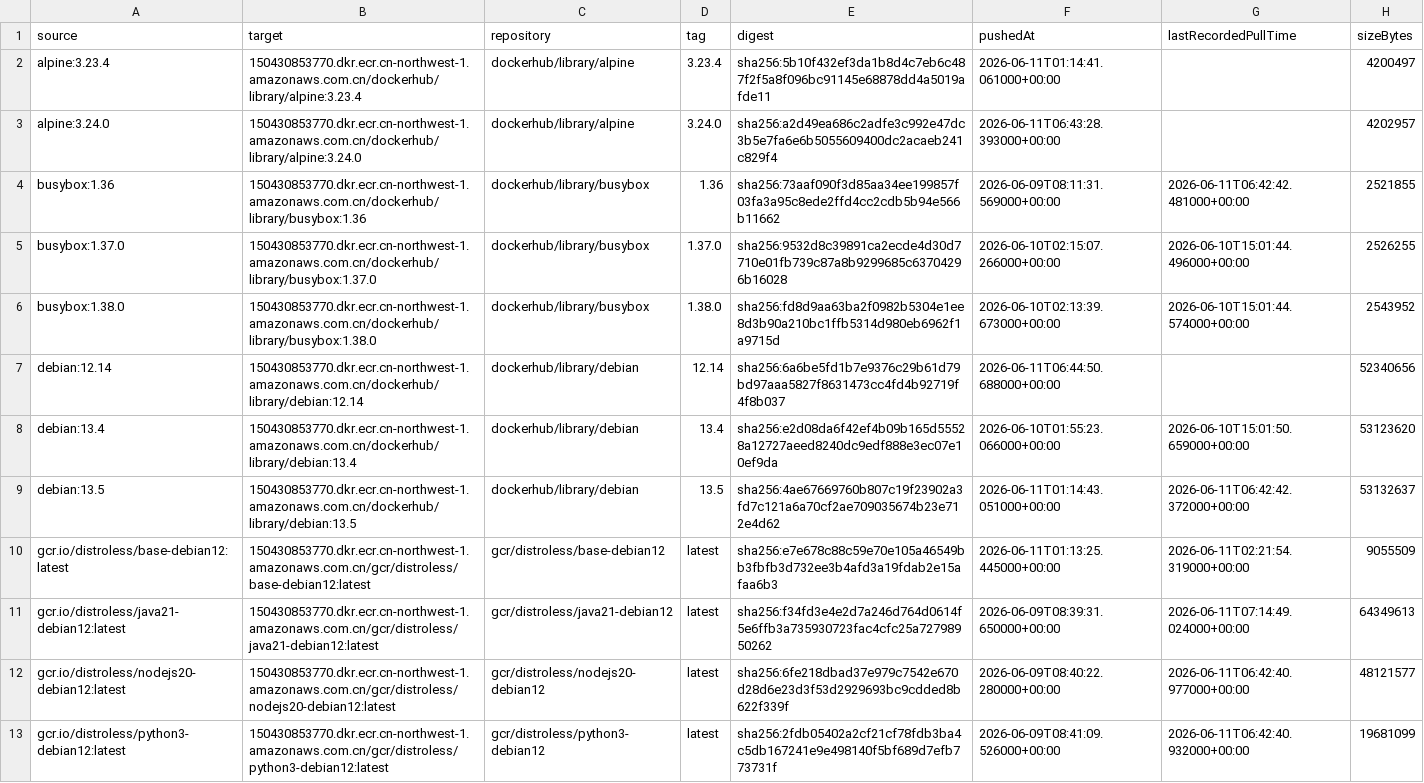
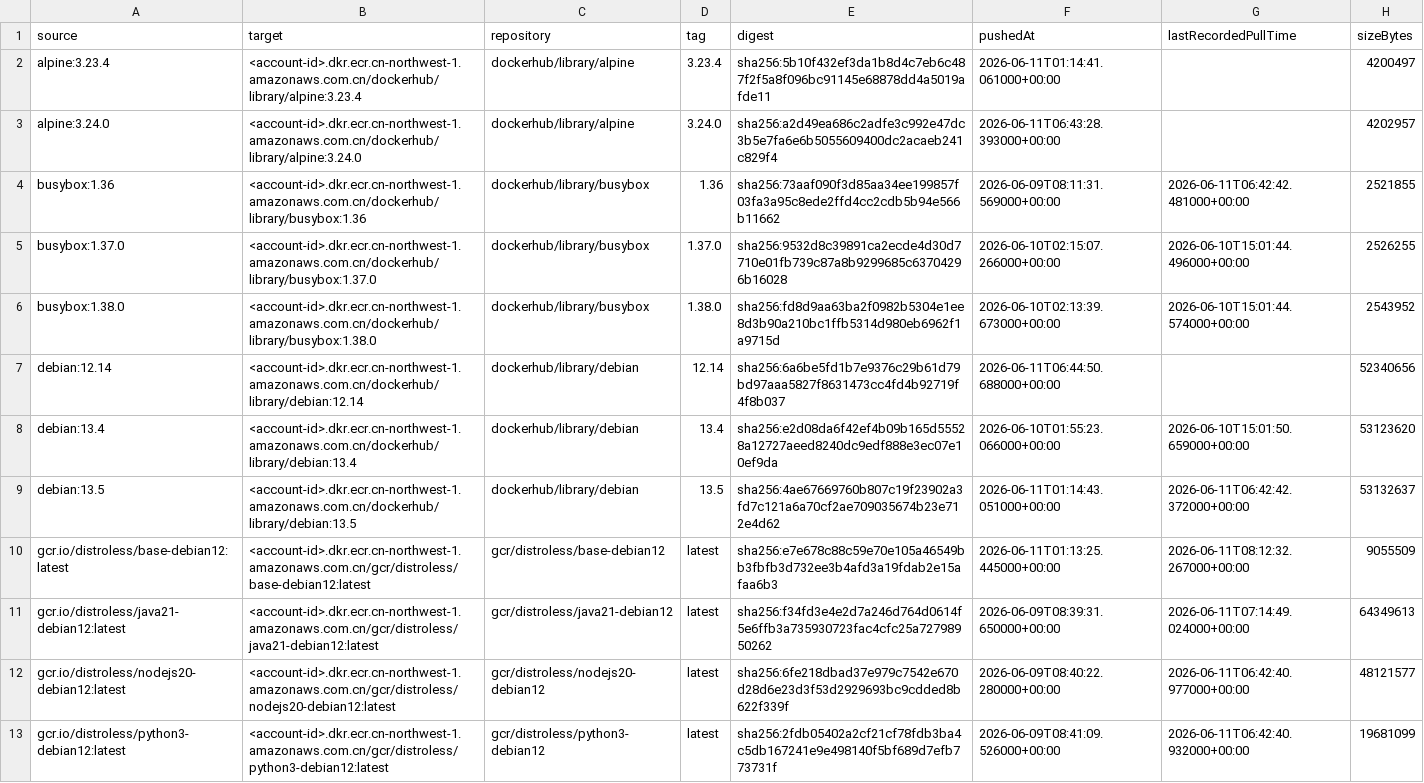
Before and after one commit to toreydai/container-mirror-v2, a CSV file: catalog/mirrored-images.csv, drawn as a sheet; only a part is shown; the diff covers the shown part only; the diff names each change by its address in the sheet, - before the commit and + after, or states it on an @@ line.

Commit message:
chore: 移除硬编码账号 ID，新增部署手册，精简测试手册
- regsync.yml: 账号地址替换为 ${ECR_REGISTRY} 占位符
- validate.yml / sync.yml: sed 替换后注入，ECR_REGISTRY 从 GitHub Variable 读取
- scripts/tools.py: 移除 DEFAULT_ECR_REGISTRY 硬编码兜底
- infra/codebuild.yaml: 默认值改为 048912060910
- 文档 / catalog: 账号替换为 <account-id>
- docs/migration.md: 重写为在现有账号全新部署 v2，与旧系统完全解耦
- docs/testing/maintainer.md: 去掉所有测试记录，只保留步骤和预期结果
- docs/testing/end-user.md: 去掉所有测试记录，只保留步骤和预期结果

```diff
--- a/catalog/mirrored-images.csv
+++ b/catalog/mirrored-images.csv
-B2 (target): 150430853770.dkr.ecr.cn-northwest-1.amazonaws.com.cn/dockerhub/library/alpine:3.23.4
+B2 (target): <account-id>.dkr.ecr.cn-northwest-1.amazonaws.com.cn/dockerhub/library/alpine:3.23.4
-B3 (target): 150430853770.dkr.ecr.cn-northwest-1.amazonaws.com.cn/dockerhub/library/alpine:3.24.0
+B3 (target): <account-id>.dkr.ecr.cn-northwest-1.amazonaws.com.cn/dockerhub/library/alpine:3.24.0
-B4 (target): 150430853770.dkr.ecr.cn-northwest-1.amazonaws.com.cn/dockerhub/library/busybox:1.36
+B4 (target): <account-id>.dkr.ecr.cn-northwest-1.amazonaws.com.cn/dockerhub/library/busybox:1.36
-B5 (target): 150430853770.dkr.ecr.cn-northwest-1.amazonaws.com.cn/dockerhub/library/busybox:1.37.0
+B5 (target): <account-id>.dkr.ecr.cn-northwest-1.amazonaws.com.cn/dockerhub/library/busybox:1.37.0
-B6 (target): 150430853770.dkr.ecr.cn-northwest-1.amazonaws.com.cn/dockerhub/library/busybox:1.38.0
+B6 (target): <account-id>.dkr.ecr.cn-northwest-1.amazonaws.com.cn/dockerhub/library/busybox:1.38.0
-B7 (target): 150430853770.dkr.ecr.cn-northwest-1.amazonaws.com.cn/dockerhub/library/debian:12.14
+B7 (target): <account-id>.dkr.ecr.cn-northwest-1.amazonaws.com.cn/dockerhub/library/debian:12.14
-B8 (target): 150430853770.dkr.ecr.cn-northwest-1.amazonaws.com.cn/dockerhub/library/debian:13.4
+B8 (target): <account-id>.dkr.ecr.cn-northwest-1.amazonaws.com.cn/dockerhub/library/debian:13.4
-B9 (target): 150430853770.dkr.ecr.cn-northwest-1.amazonaws.com.cn/dockerhub/library/debian:13.5
+B9 (target): <account-id>.dkr.ecr.cn-northwest-1.amazonaws.com.cn/dockerhub/library/debian:13.5
-B10 (target): 150430853770.dkr.ecr.cn-northwest-1.amazonaws.com.cn/gcr/distroless/base-debian12:latest
+B10 (target): <account-id>.dkr.ecr.cn-northwest-1.amazonaws.com.cn/gcr/distroless/base-debian12:latest
-G10 (lastRecordedPullTime): 2026-06-11T02:21:54.319000+00:00
+G10 (lastRecordedPullTime): 2026-06-11T08:12:32.267000+00:00
-B11 (target): 150430853770.dkr.ecr.cn-northwest-1.amazonaws.com.cn/gcr/distroless/java21-debian12:latest
+B11 (target): <account-id>.dkr.ecr.cn-northwest-1.amazonaws.com.cn/gcr/distroless/java21-debian12:latest
-B12 (target): 150430853770.dkr.ecr.cn-northwest-1.amazonaws.com.cn/gcr/distroless/nodejs20-debian12:latest
+B12 (target): <account-id>.dkr.ecr.cn-northwest-1.amazonaws.com.cn/gcr/distroless/nodejs20-debian12:latest
-B13 (target): 150430853770.dkr.ecr.cn-northwest-1.amazonaws.com.cn/gcr/distroless/python3-debian12:latest
+B13 (target): <account-id>.dkr.ecr.cn-northwest-1.amazonaws.com.cn/gcr/distroless/python3-debian12:latest
```
Also changed, not shown: 120 edited cells elsewhere in this file, 12 other files.
